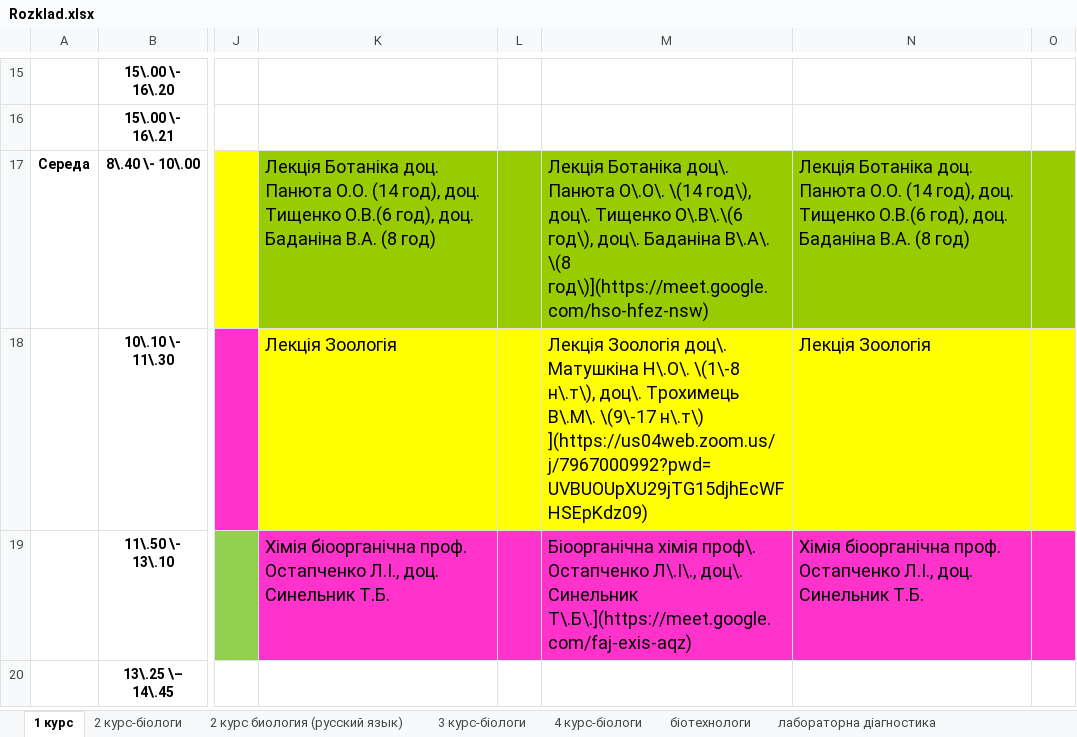
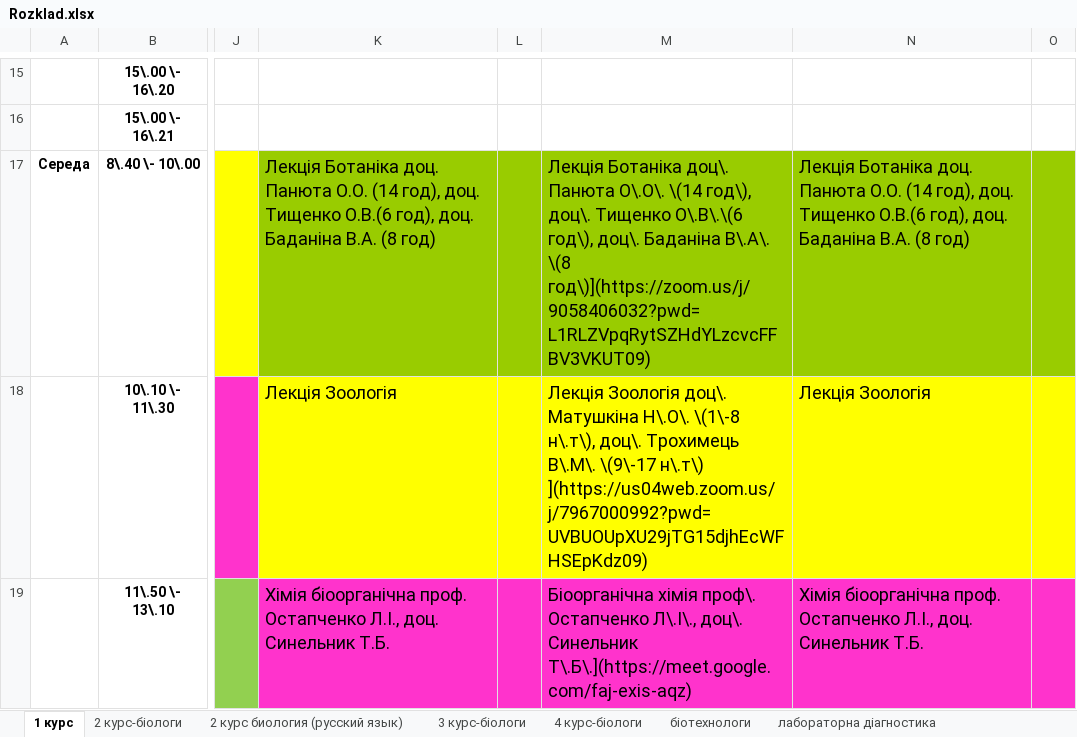
Before and after one commit to KirillSokirka/Scheduller, an Excel workbook: Rozklad.xlsx, sheet 1 курс, drawn as a sheet; only a part is shown, gaps mark what is left out; the shorter side is filled out with more unchanged rows; values as stored, in another font and other column widths than the file's, no borders; the diff names each change by its address in the sheet, - before the commit and + after, or states it on an @@ line.

Commit message:
Change links on botanic

```diff
--- a/Rozklad.xlsx (sheet 1 курс)
+++ b/Rozklad.xlsx (sheet 1 курс)
-M17: …В\.А\. \(8 год\)](https://meet.google.com/hso-hfez-nsw)
+M17: …В\.А\. \(8 год\)](https://zoom.us/j/9058406032?pwd=L1RLZVpqRytSZHdYLzcvcFFBV3VKUT09)
```
